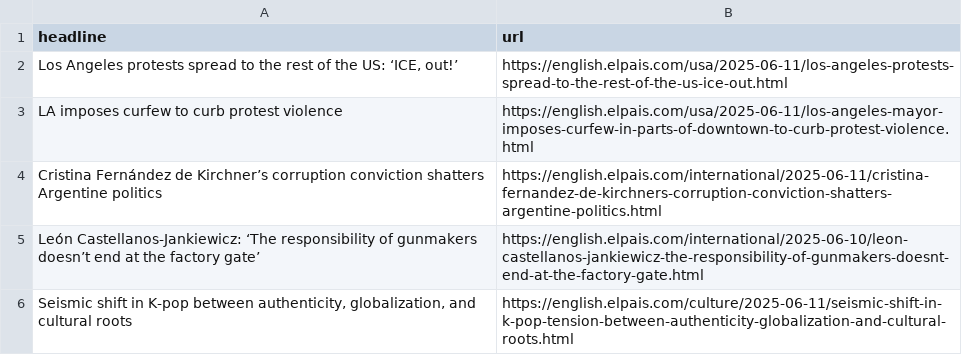
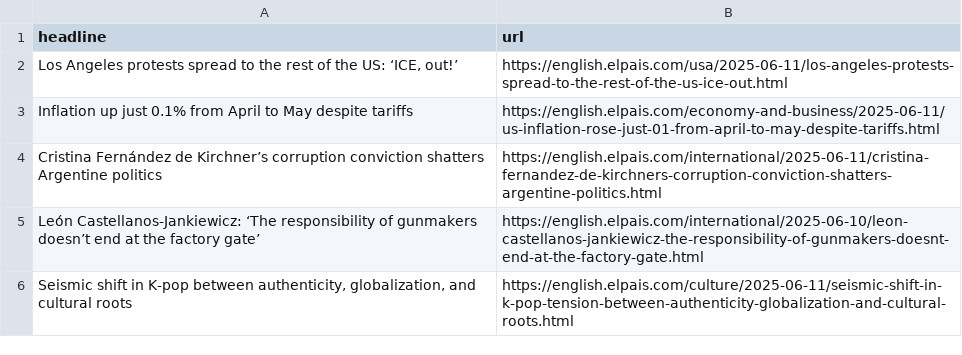
Before and after one commit to Filipe-Teles/el-pais-autoscraper, a CSV file: headlines.csv, drawn as a sheet; only a part is shown.

```diff
--- a/headlines.csv
+++ b/headlines.csv
@@ -2,3 +2,3 @@ headline,url
 "Los Angeles protests spread to the rest of the US: ‘ICE, out!’ ",https://english.elpais.com/usa/2025-06-11/los-angeles-protests-spread-to-the-rest-of-the-us-ice-out.html
-LA imposes curfew to curb protest violence,https://english.elpais.com/usa/2025-06-11/los-angeles-mayor-imposes-curfew-in-parts-of-downtown-to-curb-protest-violence.html
+Inflation up just 0.1% from April to May despite tariffs,https://english.elpais.com/economy-and-business/2025-06-11/us-inflation-rose-just-01-from-april-to-may-despite-tariffs.html
 Cristina Fernández de Kirchner’s corruption conviction shatters Argentine politics,https://english.elpais.com/international/2025-06-11/cristina-fernandez-de-kirchners-corruption-conviction-shatters-argentine-politics.html
```
